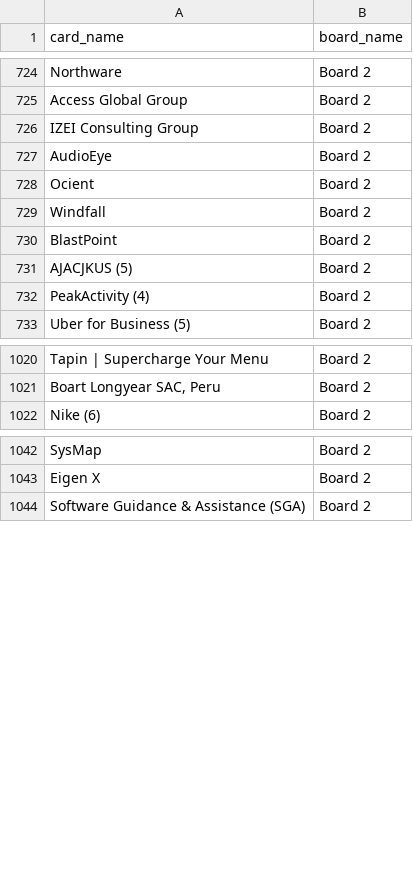
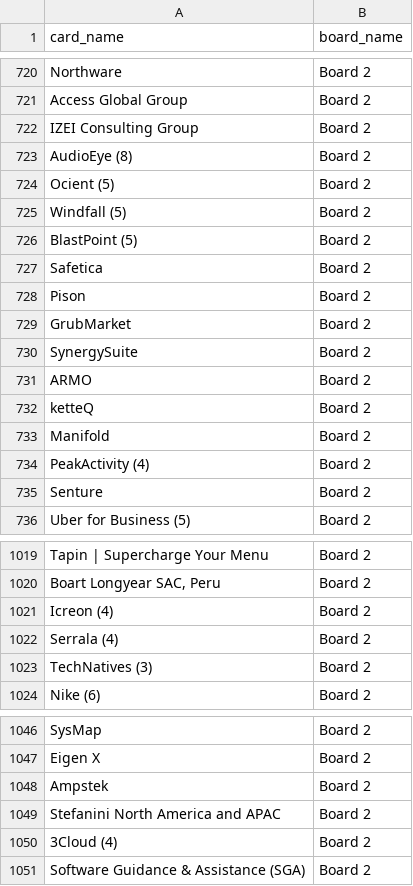
Before and after one commit to Falinkaz/autofdboardv1, a CSV file: cards_export.csv, drawn as a sheet; only a part is shown, gaps mark what is left out; the diff covers the shown part only.

```diff
--- a/cards_export.csv
+++ b/cards_export.csv
@@ -727,8 +723,15 @@ Access Global Group,Board 2
 IZEI Consulting Group,Board 2
-AudioEye,Board 2
-Ocient,Board 2
-Windfall,Board 2
-BlastPoint,Board 2
-AJACJKUS (5),Board 2
+AudioEye (8),Board 2
+Ocient (5),Board 2
+Windfall (5),Board 2
+BlastPoint (5),Board 2
+Safetica,Board 2
+Pison,Board 2
+GrubMarket,Board 2
+SynergySuite,Board 2
+ARMO,Board 2
+ketteQ,Board 2
+Manifold,Board 2
 PeakActivity (4),Board 2
+Senture,Board 2
 Uber for Business (5),Board 2
@@ -1022,2 +1021,5 @@ Tapin | Supercharge Your Menu,Board 2
 "Boart Longyear SAC, Peru",Board 2
+Icreon (4),Board 2
+Serrala (4),Board 2
+TechNatives (3),Board 2
 Nike (6),Board 2
@@ -1044,2 +1048,5 @@ SysMap,Board 2
 Eigen X,Board 2
+Ampstek,Board 2
+Stefanini North America and APAC,Board 2
+3Cloud (4),Board 2
 Software Guidance & Assistance (SGA),Board 2
```
Also changed, not shown: 1 added row and 41 moved rows elsewhere in this file.
